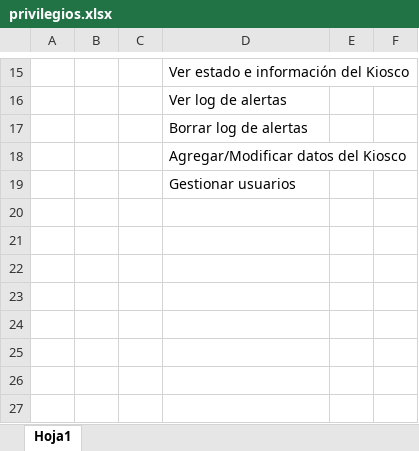
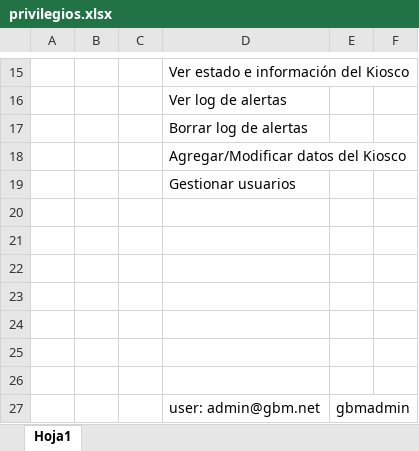
Before and after one commit to joseOlivares/okioskmonitor, an Excel workbook: privilegios.xlsx, sheet Hoja1, drawn as a sheet; only a part is shown, gaps mark what is left out; values as stored, in another font and other column widths than the file's, no borders; charts and pictures not drawn; the diff names each change by its address in the sheet, - before the commit and + after, or states it on an @@ line.

Commit message:
privilegios.xlsx

```diff
--- a/privilegios.xlsx (sheet Hoja1)
+++ b/privilegios.xlsx (sheet Hoja1)
+row 20: (empty)
+row 21: (empty)
+row 22: (empty)
+row 23: (empty)
+row 24: (empty)
+row 25: (empty)
+row 26: (empty)
+row 27:  |  |  | user: admin@gbm.net | gbmadmin
```
